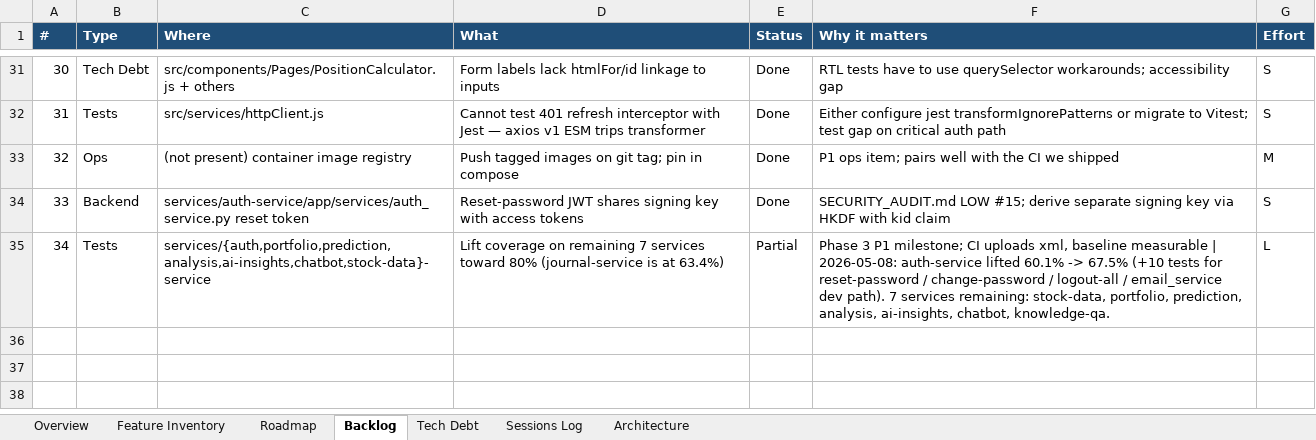
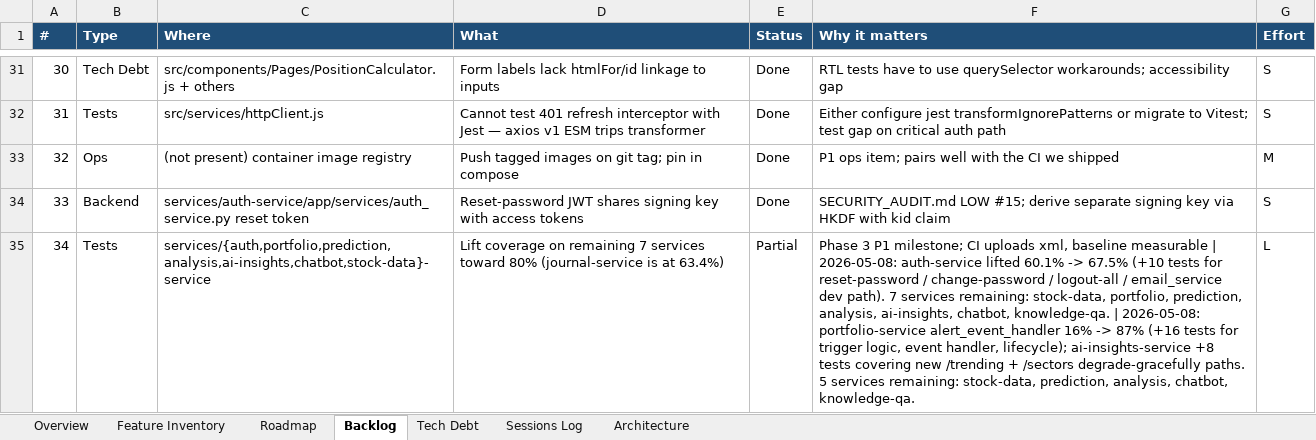
Before and after one commit to Tuanph1970/all_projects, an Excel workbook: stockpredict/ROADMAP.xlsx, sheet Backlog, drawn as a sheet; only a part is shown, gaps mark what is left out; values as stored, in another font and other column widths than the file's, no borders; conditional formats not drawn; the diff names each change by its address in the sheet, - before the commit and + after, or states it on an @@ line.

```diff
--- a/stockpredict/ROADMAP.xlsx (sheet Backlog)
+++ b/stockpredict/ROADMAP.xlsx (sheet Backlog)
-F35 (Why it matters): …chatbot, knowledge-qa.
+F35 (Why it matters): …chatbot, knowledge-qa. | 2026-05-08: portfolio-service alert_event_handler 16% -> 87% (+16 tests for trigger logic, event handler, lifecycle); ai-insights-service +8 tests covering new /trending + /sectors degrade-gracefully paths. 5 services remaining: stock-data, prediction, analysis, chatbot, knowledge-qa.
```
Also changed, not shown: sheet Sessions Log, 2 other files.
